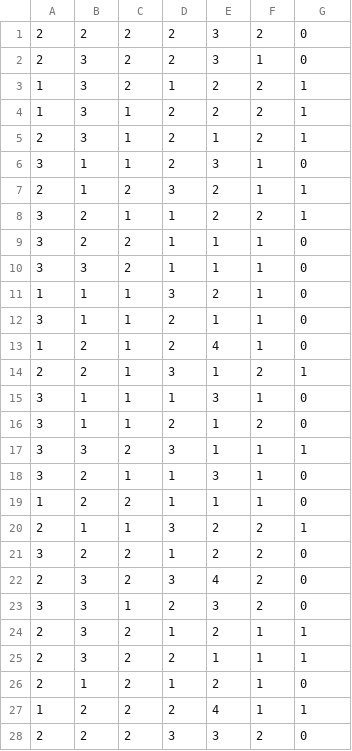
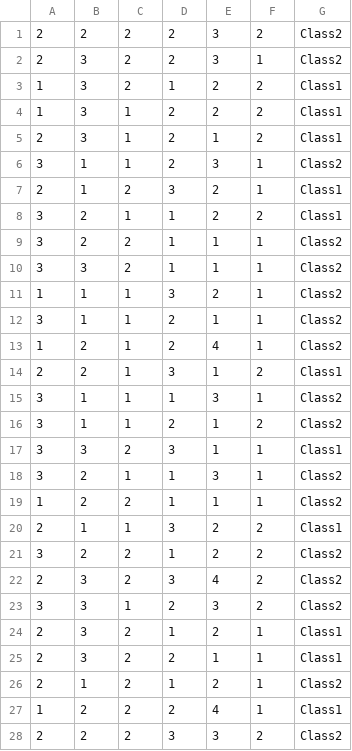
Before and after one commit to ArturFranco/LVDMproject, a CSV file: bds/monks2_2.csv, drawn as a sheet; only a part is shown; the diff covers the shown part only.

```diff
--- a/bds/monks2_2.csv
+++ b/bds/monks2_2.csv
@@ -1,28 +1,28 @@
-2,2,2,2,3,2,0
-2,3,2,2,3,1,0
-1,3,2,1,2,2,1
-1,3,1,2,2,2,1
-2,3,1,2,1,2,1
-3,1,1,2,3,1,0
-2,1,2,3,2,1,1
-3,2,1,1,2,2,1
-3,2,2,1,1,1,0
-3,3,2,1,1,1,0
-1,1,1,3,2,1,0
-3,1,1,2,1,1,0
-1,2,1,2,4,1,0
-2,2,1,3,1,2,1
-3,1,1,1,3,1,0
-3,1,1,2,1,2,0
-3,3,2,3,1,1,1
-3,2,1,1,3,1,0
-1,2,2,1,1,1,0
-2,1,1,3,2,2,1
-3,2,2,1,2,2,0
-2,3,2,3,4,2,0
-3,3,1,2,3,2,0
-2,3,2,1,2,1,1
-2,3,2,2,1,1,1
-2,1,2,1,2,1,0
-1,2,2,2,4,1,1
-2,2,2,3,3,2,0
+2,2,2,2,3,2,"Class2"
+2,3,2,2,3,1,"Class2"
+1,3,2,1,2,2,"Class1"
+1,3,1,2,2,2,"Class1"
+2,3,1,2,1,2,"Class1"
+3,1,1,2,3,1,"Class2"
+2,1,2,3,2,1,"Class1"
+3,2,1,1,2,2,"Class1"
+3,2,2,1,1,1,"Class2"
+3,3,2,1,1,1,"Class2"
+1,1,1,3,2,1,"Class2"
+3,1,1,2,1,1,"Class2"
+1,2,1,2,4,1,"Class2"
+2,2,1,3,1,2,"Class1"
+3,1,1,1,3,1,"Class2"
+3,1,1,2,1,2,"Class2"
+3,3,2,3,1,1,"Class1"
+3,2,1,1,3,1,"Class2"
+1,2,2,1,1,1,"Class2"
+2,1,1,3,2,2,"Class1"
+3,2,2,1,2,2,"Class2"
+2,3,2,3,4,2,"Class2"
+3,3,1,2,3,2,"Class2"
+2,3,2,1,2,1,"Class1"
+2,3,2,2,1,1,"Class1"
+2,1,2,1,2,1,"Class2"
+1,2,2,2,4,1,"Class1"
+2,2,2,3,3,2,"Class2"
```
Also changed, not shown: 93 edited cells elsewhere in this file, BDs tratados/monks1.csv, BDs tratados/monks2.csv, 29 other files.
